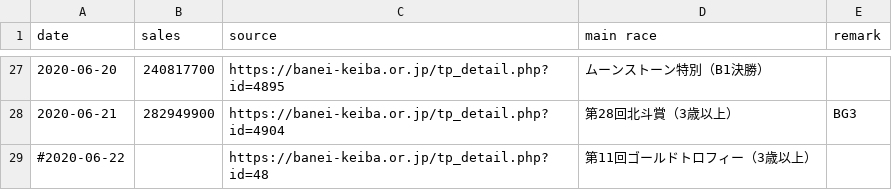
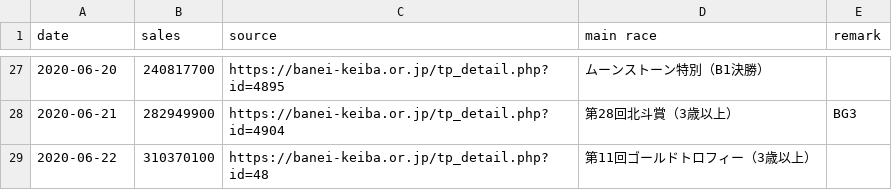
Before and after one commit to yuw/banei-votes, a CSV file: official-sales-2020.csv, drawn as a sheet; only a part is shown, gaps mark what is left out.

```diff
--- a/official-sales-2020.csv
+++ b/official-sales-2020.csv
@@ -28,2 +28,2 @@
 2020-06-21,282949900,"https://banei-keiba.or.jp/tp_detail.php?id=4904","第28回北斗賞（3歳以上）","BG3"
-#2020-06-22,,"https://banei-keiba.or.jp/tp_detail.php?id=48","第11回ゴールドトロフィー（3歳以上）"
+2020-06-22,310370100,"https://banei-keiba.or.jp/tp_detail.php?id=48","第11回ゴールドトロフィー（3歳以上）"
```
Also changed, not shown: banei-votes-2020.csv.
